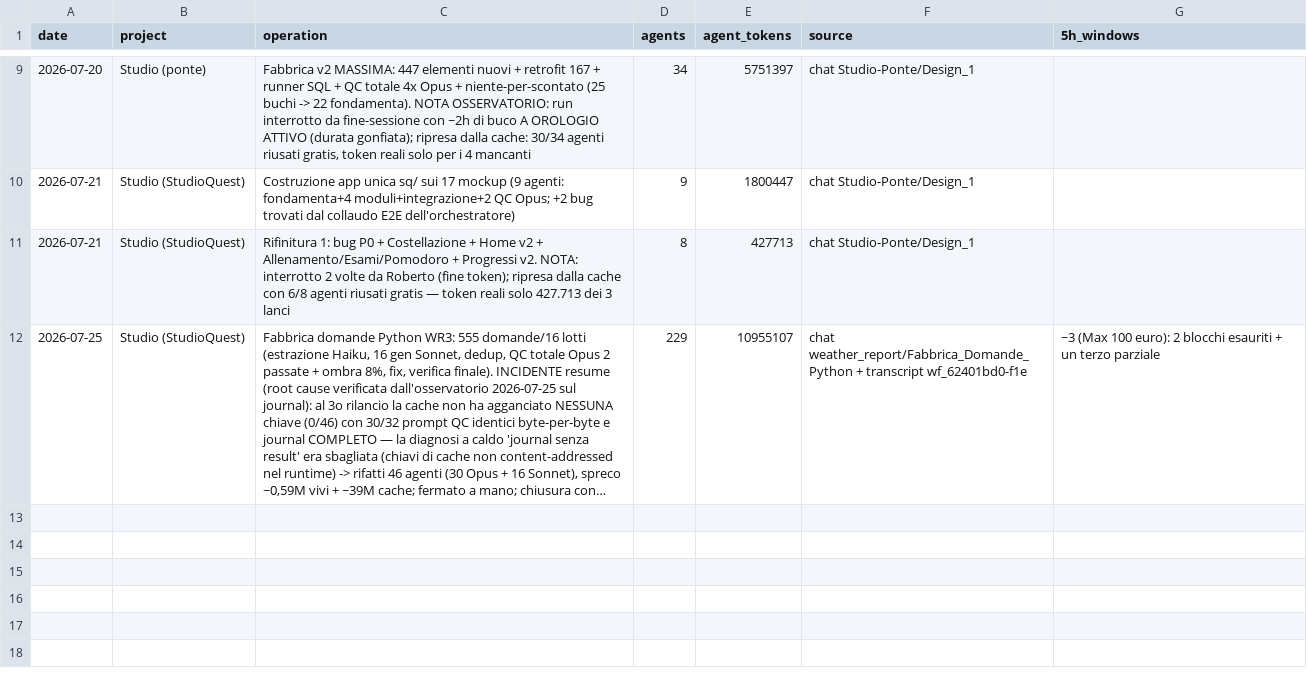
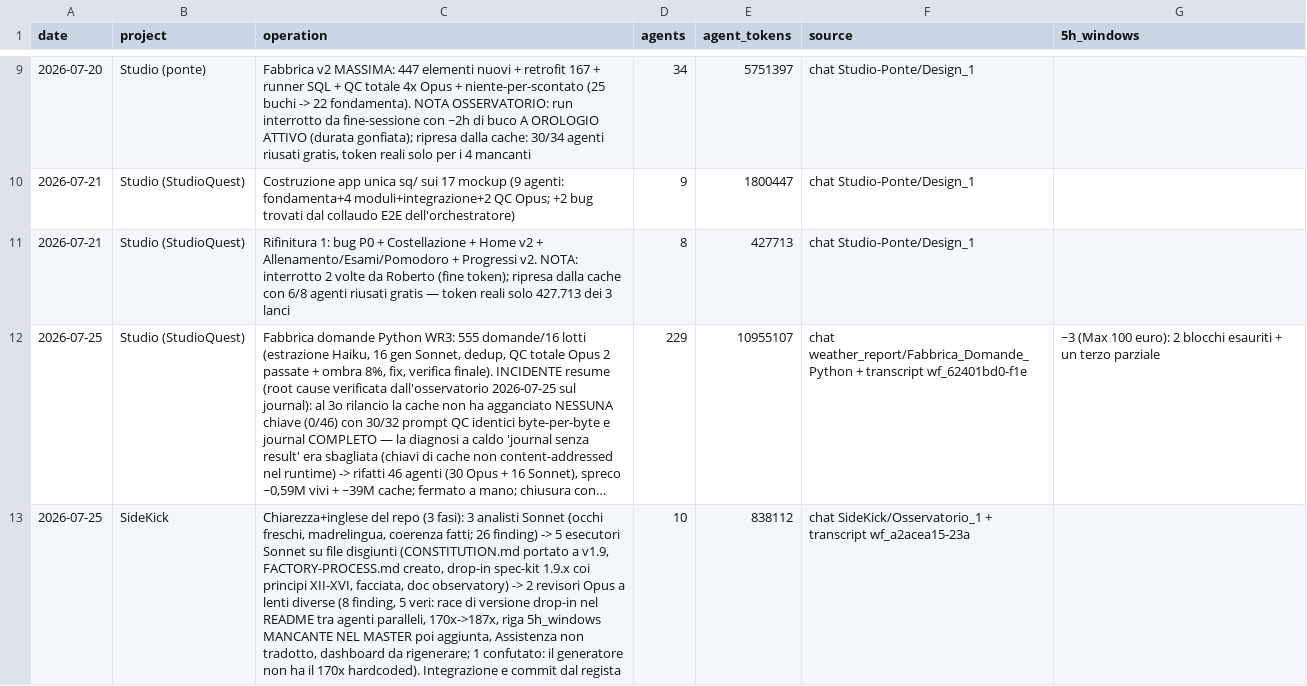
Before and after one commit to robertotommasogrossi7-bit/SideKick, a CSV file: observatory/usage/workflow.csv, drawn as a sheet; only a part is shown, gaps mark what is left out; long unchanged cells end in …; the diff names each change by its address in the sheet, - before the commit and + after, or states it on an @@ line.

Commit message:
observatory: riga workflow chiarezza+inglese (10 agenti, 838k) + dashboard rigenerata

```diff
--- a/observatory/usage/workflow.csv
+++ b/observatory/usage/workflow.csv
+row 13: 2026-07-25 | SideKick | Chiarezza+inglese del repo (3 fasi): 3 analisti Sonnet (occhi freschi, madrelingua, coerenza fatti; 26 finding) -> 5 esecutori Sonnet su file disgiunti (CONSTITUTION.md portato a v1.9, FACTORY-PROCESS.md creato, drop-in spec-kit 1.9.x coi principi XII-XVI, facciata, doc observatory) -> 2 revisori Opus a lenti diverse (8 finding, 5 veri: race di versione drop-in nel README tra agenti paralleli, 170x->187x, riga 5h_windows MANCANTE NEL MASTER poi aggiunta, Assistenza non tradotto, dashboard da rigenerare; 1 confutato: il generatore non ha il 170x hardcoded). Integrazione e commit dal regista | 10 | 838112 | chat SideKick/Osservatorio_1 + transcript wf_a2acea15-23a
```
Also changed, not shown: observatory/usage/sessions.csv, observatory/usage/usage.csv, 2 other files.
